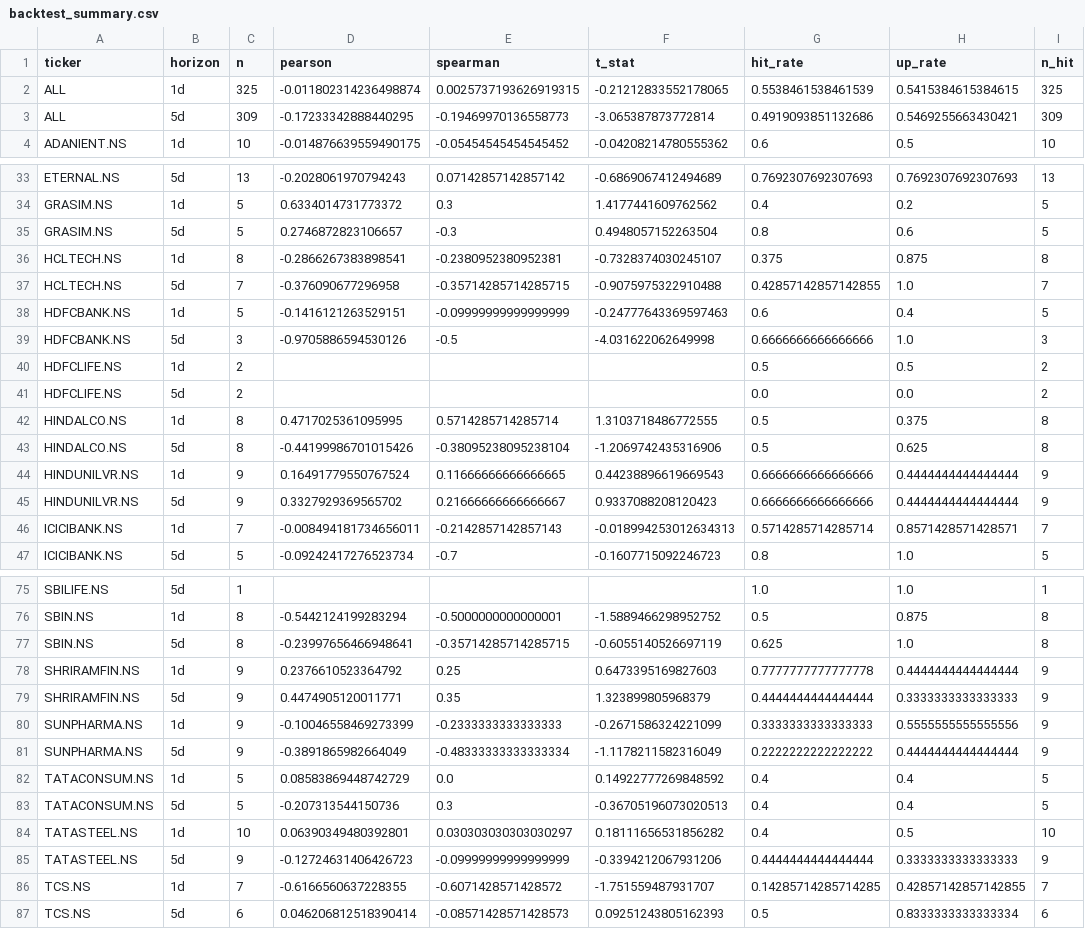
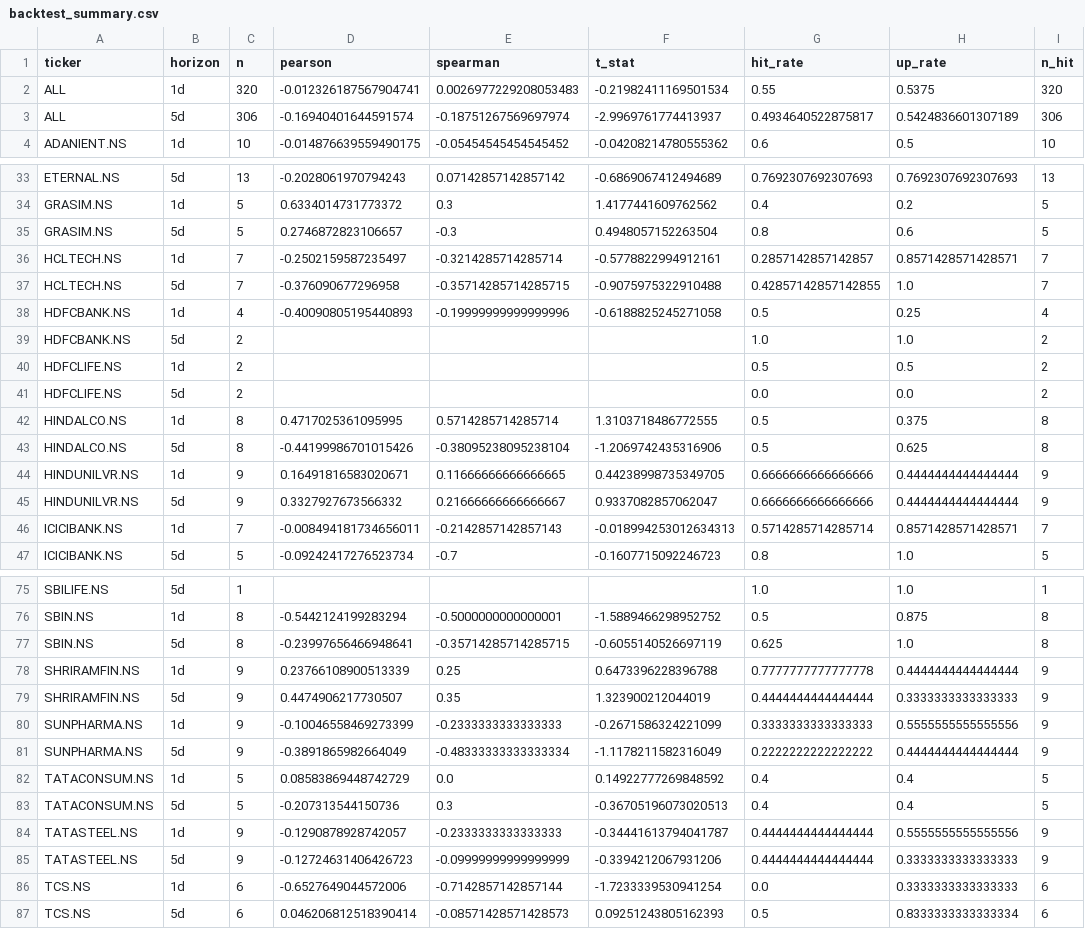
Before and after one commit to Sleepiest1304/FinPulse, a CSV file: results/backtest_summary.csv, drawn as a sheet; only a part is shown, gaps mark what is left out; the diff covers the shown part only.

```diff
--- a/results/backtest_summary.csv
+++ b/results/backtest_summary.csv
@@ -1,4 +1,4 @@
 ticker,horizon,n,pearson,spearman,t_stat,hit_rate,up_rate,n_hit
-ALL,1d,325,-0.011802314236498874,0.0025737193626919315,-0.21212833552178065,0.5538461538461539,0.5415384615384615,325
-ALL,5d,309,-0.17233342888440295,-0.19469970136558773,-3.065387873772814,0.4919093851132686,0.5469255663430421,309
+ALL,1d,320,-0.012326187567904741,0.0026977229208053483,-0.21982411169501534,0.55,0.5375,320
+ALL,5d,306,-0.16940401644591574,-0.18751267569697974,-2.9969761774413937,0.4934640522875817,0.5424836601307189,306
 ADANIENT.NS,1d,10,-0.014876639559490175,-0.05454545454545452,-0.04208214780555362,0.6,0.5,10
@@ -35,6 +35,6 @@ GRASIM.NS,1d,5,0.6334014731773372,0.3,1.4177441609762562,0.4,0.2,5
 GRASIM.NS,5d,5,0.2746872823106657,-0.3,0.4948057152263504,0.8,0.6,5
-HCLTECH.NS,1d,8,-0.2866267383898541,-0.2380952380952381,-0.7328374030245107,0.375,0.875,8
+HCLTECH.NS,1d,7,-0.2502159587235497,-0.3214285714285714,-0.5778822994912161,0.2857142857142857,0.8571428571428571,7
 HCLTECH.NS,5d,7,-0.376090677296958,-0.35714285714285715,-0.9075975322910488,0.42857142857142855,1.0,7
-HDFCBANK.NS,1d,5,-0.1416121263529151,-0.09999999999999999,-0.24777643369597463,0.6,0.4,5
-HDFCBANK.NS,5d,3,-0.9705886594530126,-0.5,-4.031622062649998,0.6666666666666666,1.0,3
+HDFCBANK.NS,1d,4,-0.40090805195440893,-0.19999999999999996,-0.6188825245271058,0.5,0.25,4
+HDFCBANK.NS,5d,2,,,,1.0,1.0,2
 HDFCLIFE.NS,1d,2,,,,0.5,0.5,2
@@ -43,4 +43,4 @@ HINDALCO.NS,1d,8,0.4717025361095995,0.5714285714285714,1.3103718486772555,0.5,0.
 HINDALCO.NS,5d,8,-0.44199986701015426,-0.38095238095238104,-1.2069742435316906,0.5,0.625,8
-HINDUNILVR.NS,1d,9,0.16491779550767524,0.11666666666666665,0.44238896619669543,0.6666666666666666,0.4444444444444444,9
-HINDUNILVR.NS,5d,9,0.3327929369565702,0.21666666666666667,0.9337088208120423,0.6666666666666666,0.4444444444444444,9
+HINDUNILVR.NS,1d,9,0.16491816583020671,0.11666666666666665,0.44238998735349705,0.6666666666666666,0.4444444444444444,9
+HINDUNILVR.NS,5d,9,0.3327927673566332,0.21666666666666667,0.9337082857062047,0.6666666666666666,0.4444444444444444,9
 ICICIBANK.NS,1d,7,-0.008494181734656011,-0.2142857142857143,-0.018994253012634313,0.5714285714285714,0.8571428571428571,7
@@ -77,4 +77,4 @@ SBIN.NS,1d,8,-0.5442124199283294,-0.5000000000000001,-1.5889466298952752,0.5,0.8
 SBIN.NS,5d,8,-0.23997656466948641,-0.35714285714285715,-0.6055140526697119,0.625,1.0,8
-SHRIRAMFIN.NS,1d,9,0.2376610523364792,0.25,0.6473395169827603,0.7777777777777778,0.4444444444444444,9
-SHRIRAMFIN.NS,5d,9,0.4474905120011771,0.35,1.323899805968379,0.4444444444444444,0.3333333333333333,9
+SHRIRAMFIN.NS,1d,9,0.23766108900513339,0.25,0.6473396228396788,0.7777777777777778,0.4444444444444444,9
+SHRIRAMFIN.NS,5d,9,0.4474906217730507,0.35,1.323900212044019,0.4444444444444444,0.3333333333333333,9
 SUNPHARMA.NS,1d,9,-0.10046558469273399,-0.2333333333333333,-0.2671586324221099,0.3333333333333333,0.5555555555555556,9
@@ -83,5 +83,5 @@ TATACONSUM.NS,1d,5,0.08583869448742729,0.0,0.14922777269848592,0.4,0.4,5
 TATACONSUM.NS,5d,5,-0.207313544150736,0.3,-0.36705196073020513,0.4,0.4,5
-TATASTEEL.NS,1d,10,0.06390349480392801,0.030303030303030297,0.18111656531856282,0.4,0.5,10
+TATASTEEL.NS,1d,9,-0.1290878928742057,-0.2333333333333333,-0.34441613794041787,0.4444444444444444,0.5555555555555556,9
 TATASTEEL.NS,5d,9,-0.12724631406426723,-0.09999999999999999,-0.3394212067931206,0.4444444444444444,0.3333333333333333,9
-TCS.NS,1d,7,-0.6166560637228355,-0.6071428571428572,-1.751559487931707,0.14285714285714285,0.42857142857142855,7
+TCS.NS,1d,6,-0.6527649044572006,-0.7142857142857144,-1.7233339530941254,0.0,0.3333333333333333,6
 TCS.NS,5d,6,0.046206812518390414,-0.08571428571428573,0.09251243805162393,0.5,0.8333333333333334,6
```
Also changed, not shown: 3 added rows, 3 removed rows and 10 edited cells elsewhere in this file, results/backtest_panel.csv, 1 other file.
